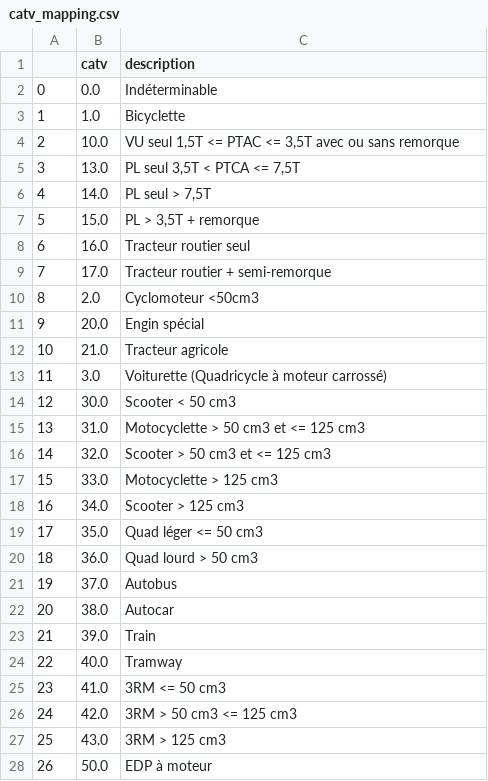
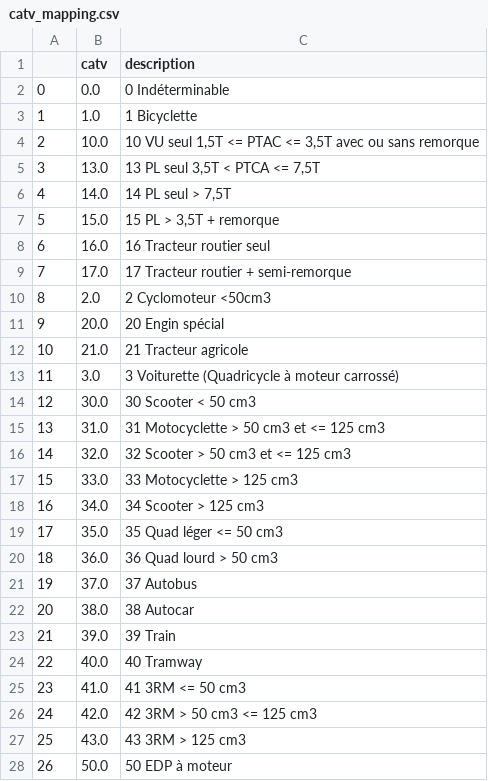
Before and after one commit to miliebalzac/liora_dec25_cds_accidents, a CSV file: FOR_STREAMLIT/MODELISATION/catv_mapping.csv, drawn as a sheet; only a part is shown; the diff covers the shown part only.

```diff
--- a/FOR_STREAMLIT/MODELISATION/catv_mapping.csv
+++ b/FOR_STREAMLIT/MODELISATION/catv_mapping.csv
@@ -1,28 +1,28 @@
 ;catv;description
-0;0.0;Indéterminable
-1;1.0;Bicyclette
-2;10.0;VU seul 1,5T <= PTAC <= 3,5T avec ou sans remorque
-3;13.0;PL seul 3,5T < PTCA <= 7,5T
-4;14.0;PL seul > 7,5T
-5;15.0;PL > 3,5T + remorque
-6;16.0;Tracteur routier seul
-7;17.0;Tracteur routier + semi-remorque
-8;2.0;Cyclomoteur <50cm3
-9;20.0;Engin spécial
-10;21.0;Tracteur agricole
-11;3.0;Voiturette (Quadricycle à moteur carrossé)
-12;30.0;Scooter < 50 cm3
-13;31.0;Motocyclette > 50 cm3 et <= 125 cm3
-14;32.0;Scooter > 50 cm3 et <= 125 cm3
-15;33.0;Motocyclette > 125 cm3
-16;34.0;Scooter > 125 cm3
-17;35.0;Quad léger <= 50 cm3
-18;36.0;Quad lourd > 50 cm3
-19;37.0;Autobus
-20;38.0;Autocar
-21;39.0;Train
-22;40.0;Tramway
-23;41.0;3RM <= 50 cm3
-24;42.0;3RM > 50 cm3 <= 125 cm3
-25;43.0;3RM > 125 cm3
-26;50.0;EDP à moteur
+0;0.0;0 Indéterminable
+1;1.0;1 Bicyclette
+2;10.0;10 VU seul 1,5T <= PTAC <= 3,5T avec ou sans remorque
+3;13.0;13 PL seul 3,5T < PTCA <= 7,5T
+4;14.0;14 PL seul > 7,5T
+5;15.0;15 PL > 3,5T + remorque
+6;16.0;16 Tracteur routier seul
+7;17.0;17 Tracteur routier + semi-remorque
+8;2.0;2 Cyclomoteur <50cm3
+9;20.0;20 Engin spécial
+10;21.0;21 Tracteur agricole
+11;3.0;3 Voiturette (Quadricycle à moteur carrossé)
+12;30.0;30 Scooter < 50 cm3
+13;31.0;31 Motocyclette > 50 cm3 et <= 125 cm3
+14;32.0;32 Scooter > 50 cm3 et <= 125 cm3
+15;33.0;33 Motocyclette > 125 cm3
+16;34.0;34 Scooter > 125 cm3
+17;35.0;35 Quad léger <= 50 cm3
+18;36.0;36 Quad lourd > 50 cm3
+19;37.0;37 Autobus
+20;38.0;38 Autocar
+21;39.0;39 Train
+22;40.0;40 Tramway
+23;41.0;41 3RM <= 50 cm3
+24;42.0;42 3RM > 50 cm3 <= 125 cm3
+25;43.0;43 3RM > 125 cm3
+26;50.0;50 EDP à moteur
```
Also changed, not shown: 4 edited cells elsewhere in this file, FOR_STREAMLIT/MODELISATION/manv_mapping.csv, FOR_STREAMLIT/MODELISATION/secu1_mapping.csv, 1 other file.
